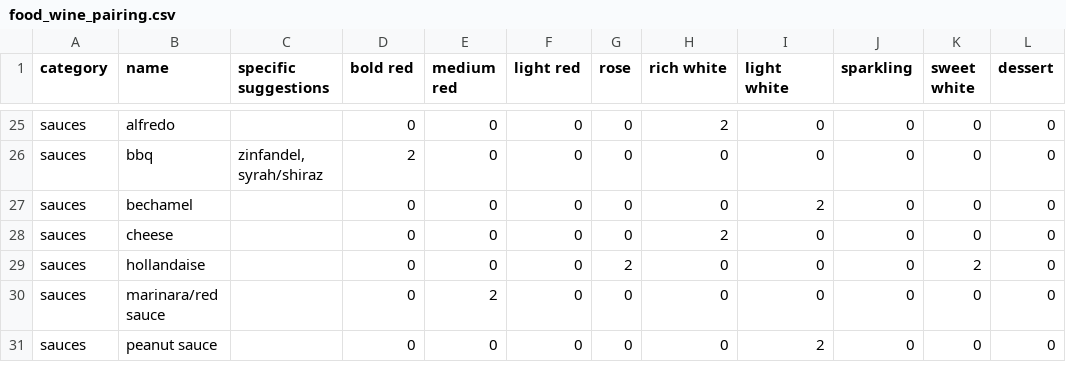
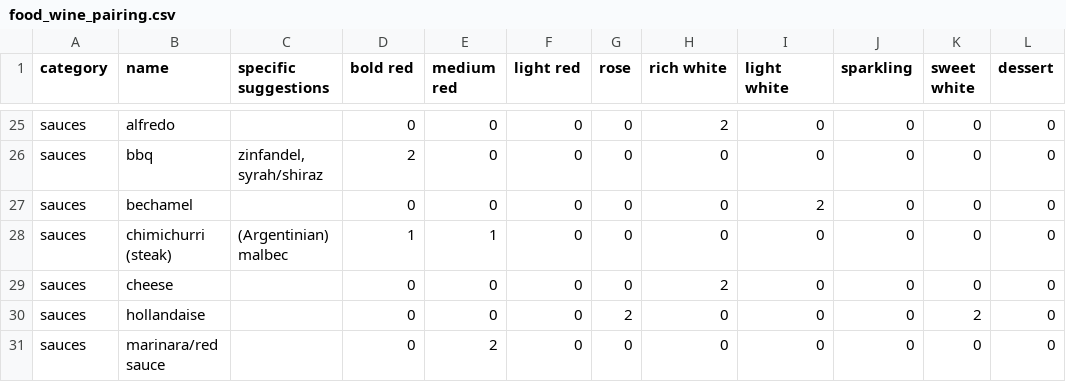
Before and after one commit to acolburn/food_wine_web, a CSV file: food_wine_pairing.csv, drawn as a sheet; only a part is shown, gaps mark what is left out; the shorter side is filled out with more unchanged rows.

Commit message:
modified spreadsheet

```diff
--- a/food_wine_pairing.csv
+++ b/food_wine_pairing.csv
@@ -27,2 +27,3 @@ sauces,bbq,"zinfandel, syrah/shiraz",2,0,0,0,0,0,0,0,0
 sauces,bechamel,,0,0,0,0,0,2,0,0,0
+sauces,chimichurri (steak),(Argentinian) malbec,1,1,0,0,0,0,0,0,0
 sauces,cheese,,0,0,0,0,2,0,0,0,0
```
